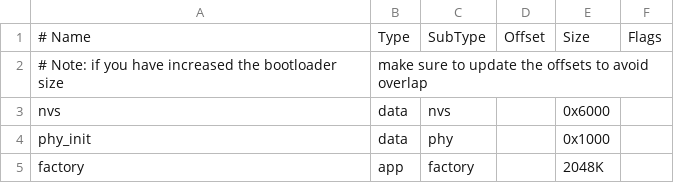
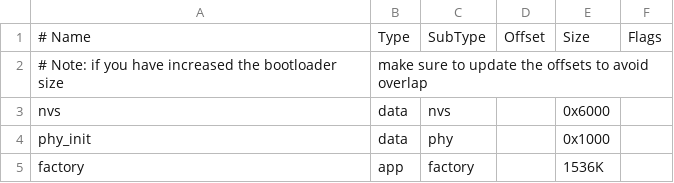
Before and after one commit to csm-1-msc/csm2, a CSV file: esp32s3_eye_watch/partitions.csv, drawn as a sheet.

Commit message:
feat: 实现 ESP32-S3-EYE 手表应用短按/长按按钮功能
- 添加重力控制模块 (gravity_control.c/h) 用于检测设备方向
- 添加 QMA6100P 加速度计驱动支持自动重力检测
- 添加 WiFi/NTP 时间同步模块 (wifi_connect.c/h)
- 实现手表 UI 界面 (lvgl_demo_ui.c) 显示时间/日期/星期
- 实现流体动画模式 (fluid_animation.c) 支持重力方向控制
- 实现按钮短按 (<1s) 切换样式/重力方向
- 实现按钮长按 (>=1s) 从流体模式返回手表模式
- 修改 partitions.csv 增加分区大小支持新组件
- 添加 .gitignore 排除构建文件和第三方组件

```diff
--- a/esp32s3_eye_watch/partitions.csv
+++ b/esp32s3_eye_watch/partitions.csv
@@ -4,2 +4,2 @@ nvs,      data, nvs,     ,        0x6000,
 phy_init, data, phy,     ,        0x1000,
-factory,  app,  factory, ,        2048K,
+factory,  app,  factory, ,        1536K,
```
Also changed, not shown: 18 other files.
